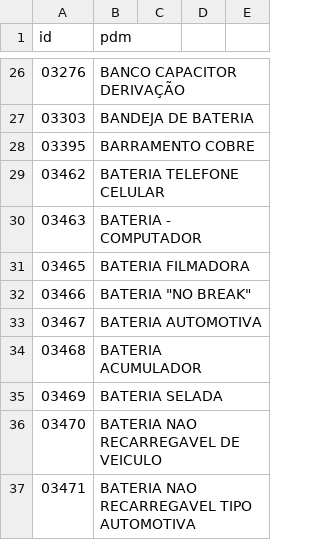
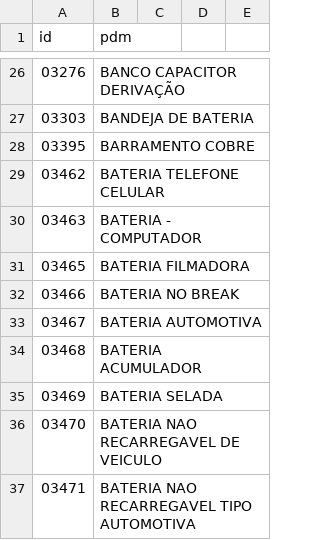
Before and after one commit to ant-rod-silva/catmat_compras_gov_pub, a CSV file: pdm/csv/grupo61_pdm.csv, drawn as a sheet; only a part is shown, gaps mark what is left out.

Commit message:
Update grupo61_pdm.csv

```diff
--- a/pdm/csv/grupo61_pdm.csv
+++ b/pdm/csv/grupo61_pdm.csv
@@ -31,3 +31,3 @@ id,pdm
 03465,BATERIA FILMADORA
-03466,BATERIA "NO BREAK"
+03466,BATERIA NO BREAK
 03467,BATERIA AUTOMOTIVA
```
